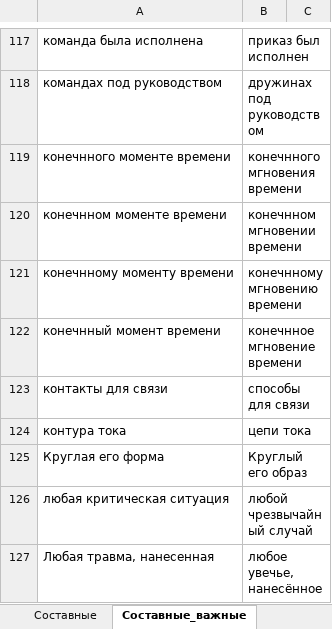
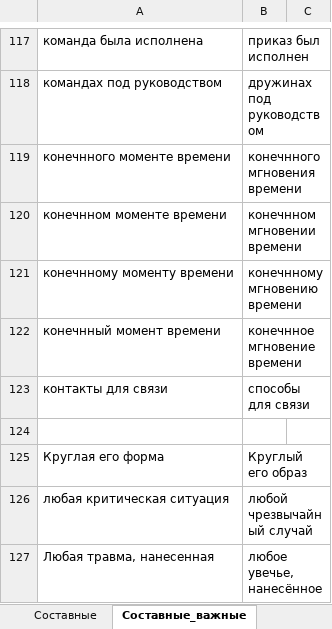
Before and after one commit to AveNRU/text_changer, an Excel workbook: словари/Главный словарь.xlsx, sheet Составные_важные, drawn as a sheet; only a part is shown, gaps mark what is left out; values as stored, in another font and other column widths than the file's, no borders; the diff names each change by its address in the sheet, - before the commit and + after, or states it on an @@ line.

```diff
--- a/словари/Главный словарь.xlsx (sheet Составные_важные)
+++ b/словари/Главный словарь.xlsx (sheet Составные_важные)
-row 124: контура тока | цепи тока
+row 124: (empty)
```
Also changed, not shown: sheet Простые, sheet Составные, hidden cells, 2 other files.
